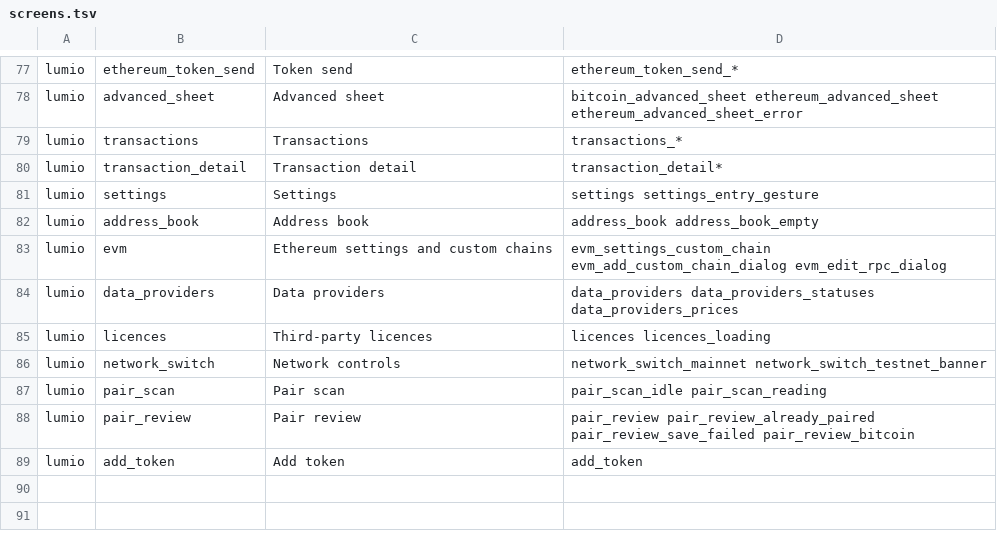
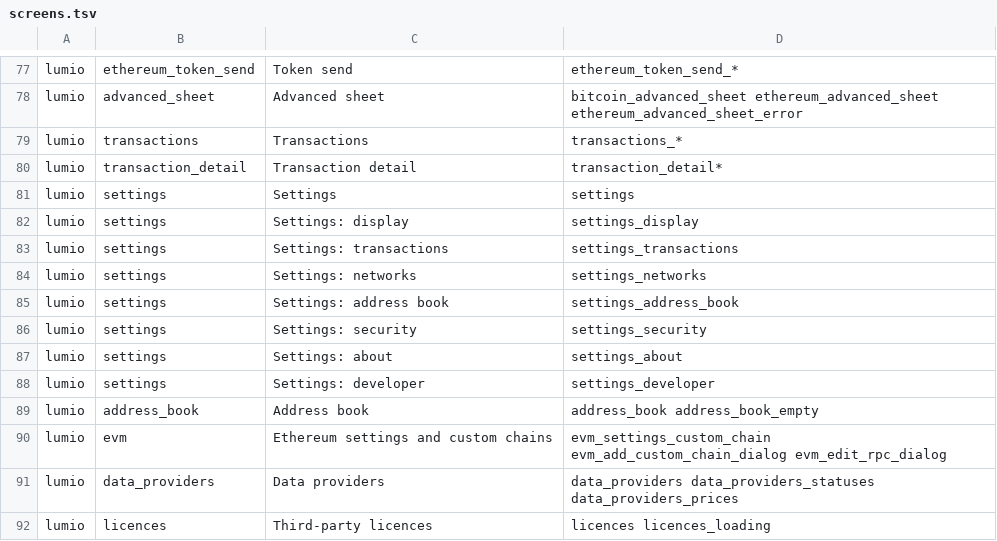
Before and after one commit to al-shukran/airvault, a TSV file: tools/gallery/screens.tsv, drawn as a sheet; only a part is shown, gaps mark what is left out; the shorter side is filled out with more unchanged rows.

Commit message:
Lumio settings: one screen per section, applied as it changes
The settings were one long form with a global Save. The top level is now a list of
chevron rows, each opening its own screen with a one-line state under its title:
Display, Transactions, Networks, Data providers, Address book, Security, About, and
Developer, which only a debug build lists, last.

Every control applies as it changes. A Bitcoin server field applies a valid server
when the owner presses the keyboard action, leaves the field, or pauses; an address
that is not https is refused under its own field and nothing is applied. The data
providers key is saved on Done or when its field loses focus, and the Save key
button is gone. The minimum balance applies as each valid amount is typed. The RPC
dialog's confirm is "Check and apply", because it checks the endpoint before it applies.

```diff
--- a/tools/gallery/screens.tsv
+++ b/tools/gallery/screens.tsv
@@ -80,3 +80,10 @@ lumio	transactions	Transactions	transactions_*
 lumio	transaction_detail	Transaction detail	transaction_detail*
-lumio	settings	Settings	settings settings_entry_gesture
+lumio	settings	Settings	settings
+lumio	settings	Settings: display	settings_display
+lumio	settings	Settings: transactions	settings_transactions
+lumio	settings	Settings: networks	settings_networks
+lumio	settings	Settings: address book	settings_address_book
+lumio	settings	Settings: security	settings_security
+lumio	settings	Settings: about	settings_about
+lumio	settings	Settings: developer	settings_developer
 lumio	address_book	Address book	address_book address_book_empty
```
Also changed, not shown: 42 other files.
